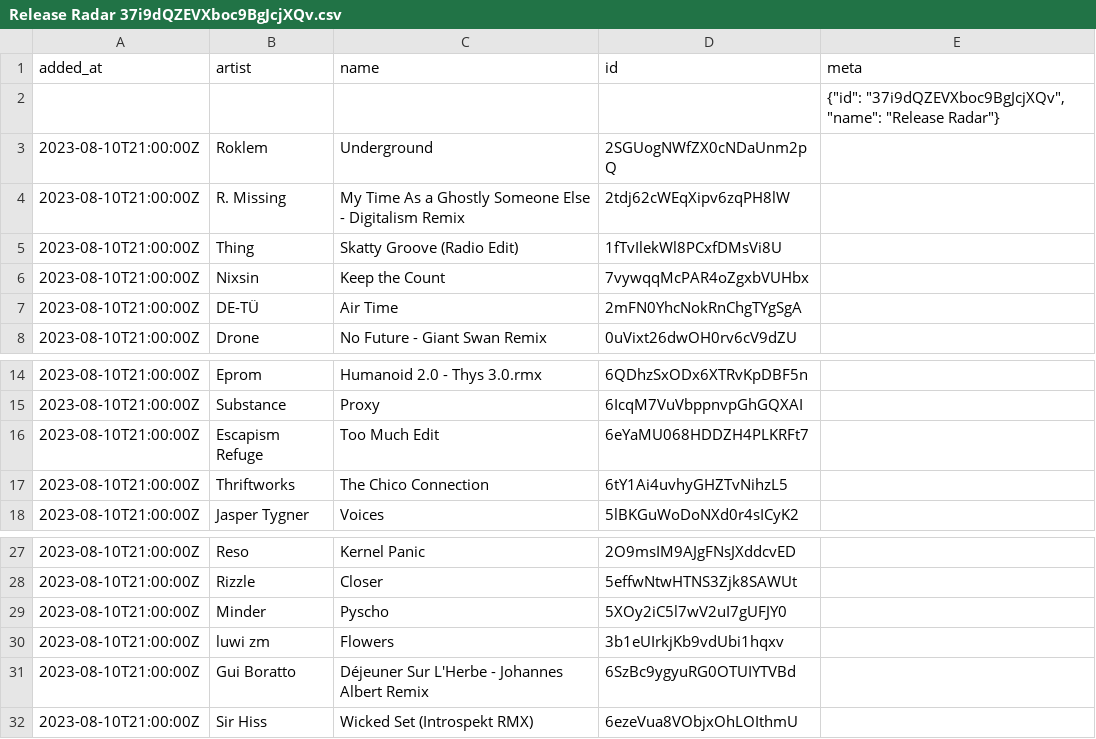
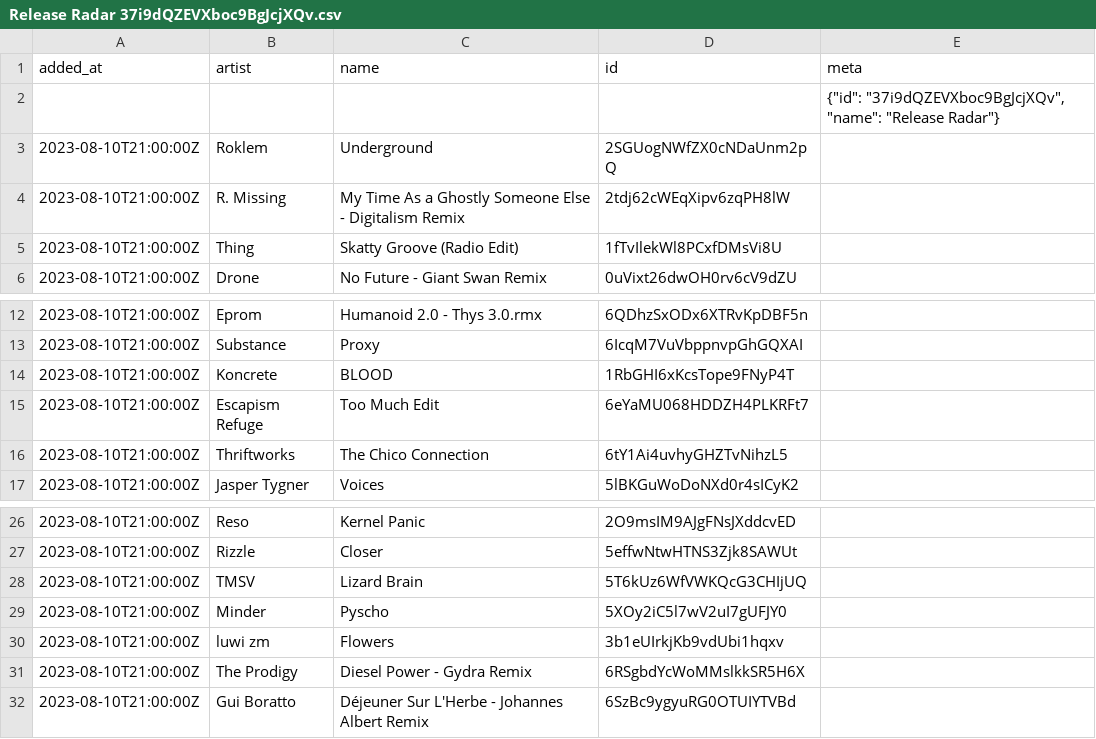
Before and after one commit to pingw33n/spotify_backup_data, a CSV file: data/playlists/Release Radar 37i9dQZEVXboc9BgJcjXQv.csv, drawn as a sheet; only a part is shown, gaps mark what is left out; removed rows and columns are numbered as before the commit, all else as after; the diff names each change by its address in the sheet, - before the commit and + after, or states it on an @@ line.

```diff
--- a/data/playlists/Release Radar 37i9dQZEVXboc9BgJcjXQv.csv
+++ b/data/playlists/Release Radar 37i9dQZEVXboc9BgJcjXQv.csv
-row 6: 2023-08-10T21:00:00Z | Nixsin | Keep the Count | 7vywqqMcPAR4oZgxbVUHbx
-row 7: 2023-08-10T21:00:00Z | DE-TÜ | Air Time | 2mFN0YhcNokRnChgTYgSgA
+row 14: 2023-08-10T21:00:00Z | Koncrete | BLOOD | 1RbGHI6xKcsTope9FNyP4T
+row 28: 2023-08-10T21:00:00Z | TMSV | Lizard Brain | 5T6kUz6WfVWKQcG3CHIjUQ
+row 31: 2023-08-10T21:00:00Z | The Prodigy | Diesel Power - Gydra Remix | 6RSgbdYcWoMMslkkSR5H6X
-row 32: 2023-08-10T21:00:00Z | Sir Hiss | Wicked Set (Introspekt RMX) | 6ezeVua8VObjxOhLOIthmU
```
Also changed, not shown: data/playlists/410 1M1UKdRAArkdT5Z5KCt9K6.csv.
